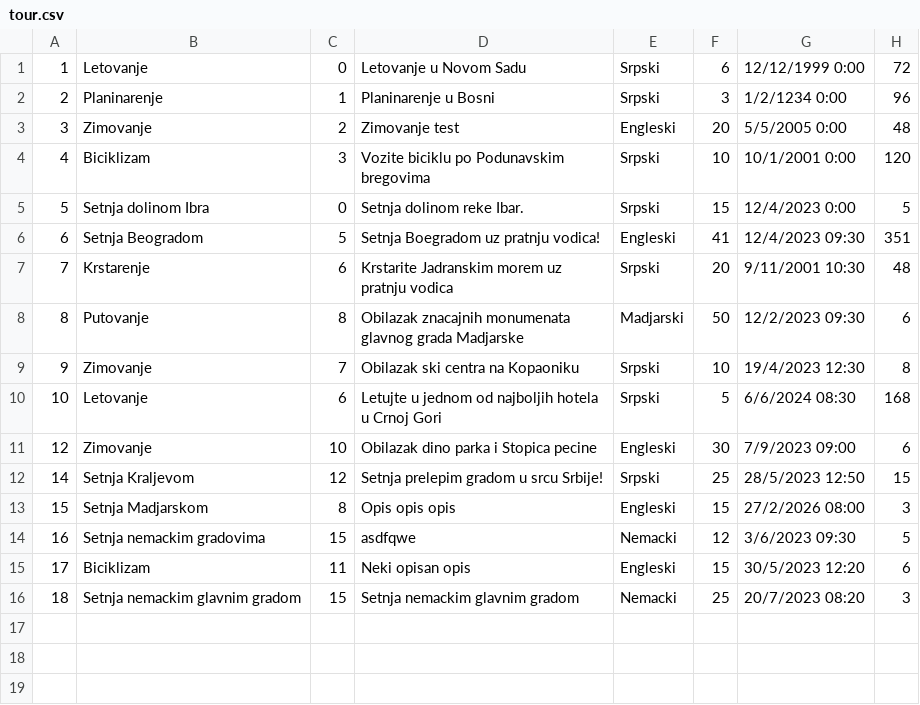
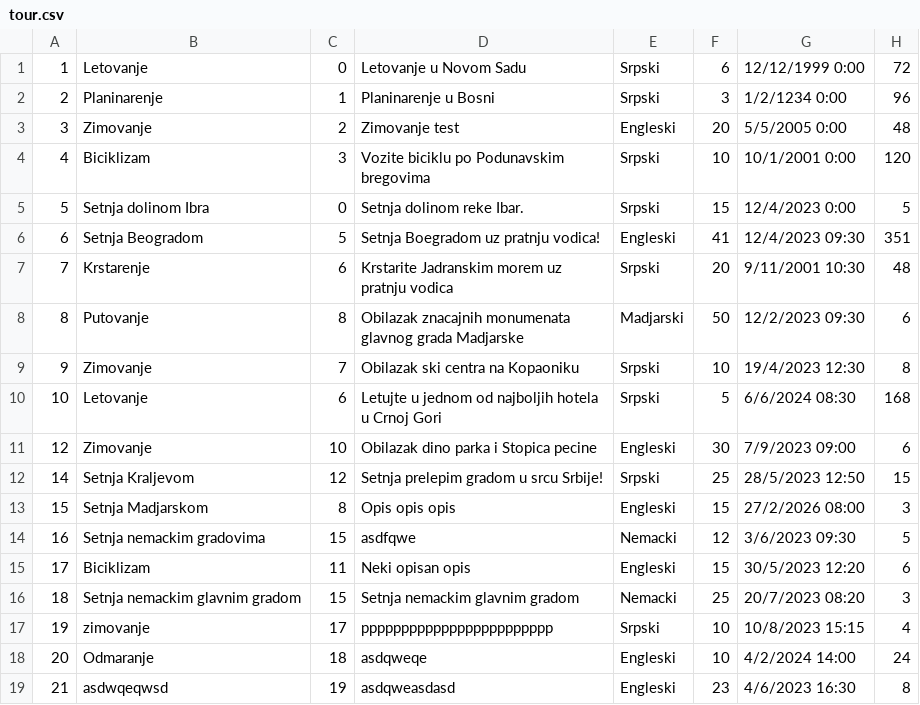
Before and after one commit to banja001/Alt-F4, a CSV file: booking/booking/Resources/Data/tour.csv, drawn as a sheet.

```diff
--- a/booking/booking/Resources/Data/tour.csv
+++ b/booking/booking/Resources/Data/tour.csv
@@ -16 +16,4 @@
 18|Setnja nemackim glavnim gradom|15|Setnja nemackim glavnim gradom|Nemacki|25|20/7/2023 08:20|3
+19|zimovanje|17|pppppppppppppppppppppppp|Srpski|10|10/8/2023 15:15|4
+20|Odmaranje|18|asdqweqe|Engleski|10|4/2/2024 14:00|24
+21|asdwqeqwsd|19|asdqweasdasd|Engleski|23|4/6/2023 16:30|8
```
Also changed, not shown: booking/booking/Resources/Data/checkpoint.csv, booking/booking/Resources/Data/location.csv, 10 other files.
